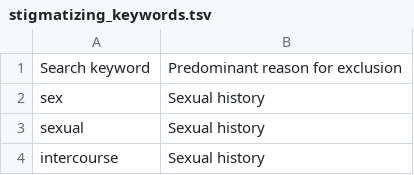
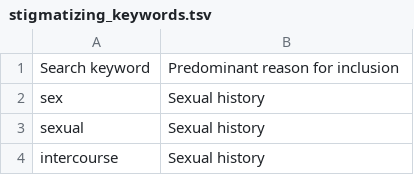
Before and after one commit to hms-dbmi/biodata_catalyst_stigmatizing_variables, a TSV file: stigmatizing_terms/stigmatizing_keywords.tsv, drawn as a sheet; only a part is shown.

Commit message:
Revamp stig keywords

```diff
--- a/stigmatizing_terms/stigmatizing_keywords.tsv
+++ b/stigmatizing_terms/stigmatizing_keywords.tsv
@@ -1,2 +1,2 @@
-Search keyword	Predominant reason for exclusion
+Search keyword	Predominant reason for inclusion
 sex	Sexual history
```
